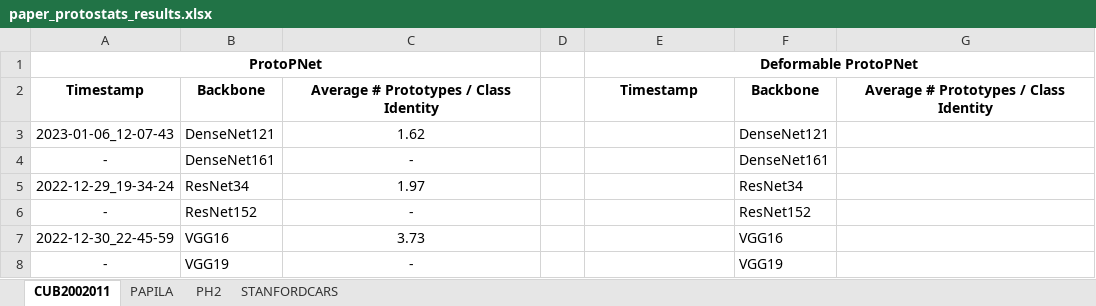
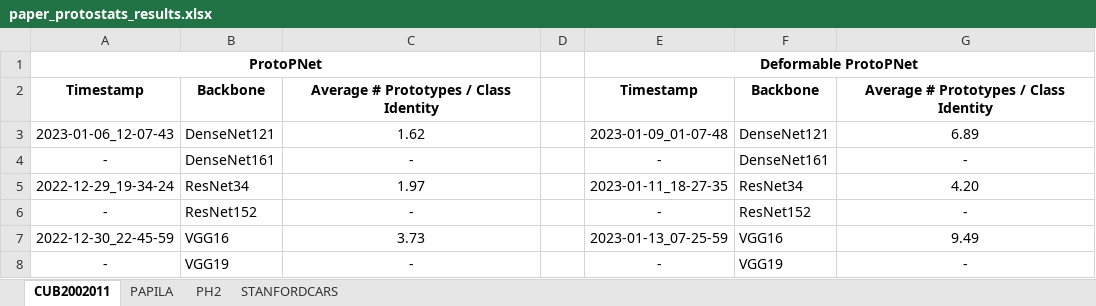
Before and after one commit to TiagoFilipeSousaGoncalves/proto-counterfactuals, an Excel workbook: paper/paper_protostats_results.xlsx, sheet CUB2002011, drawn as a sheet; values as stored, in another font and other column widths than the file's, no borders; the diff names each change by its address in the sheet, - before the commit and + after, or states it on an @@ line.

Commit message:
Updated: code/deformable-protopnet/image_retrieval_utilities.py, code/deformable-protopnet/models_counterfactuals_retrieval.py, cub2002011_counterfactual_retrieval.sh, paper/paper_protostats_results.xlsx

```diff
--- a/paper/paper_protostats_results.xlsx (sheet CUB2002011)
+++ b/paper/paper_protostats_results.xlsx (sheet CUB2002011)
-E3: (empty)
+E3: 2023-01-09_01-07-48
-G3: (empty)
+G3: 6.89
-E4: (empty)
+E4: -
-G4: (empty)
+G4: -
-E5: (empty)
+E5: 2023-01-11_18-27-35
-G5: (empty)
+G5: 4.20
-E6: (empty)
+E6: -
-G6: (empty)
+G6: -
-E7: (empty)
+E7: 2023-01-13_07-25-59
-G7: (empty)
+G7: 9.49
-E8: (empty)
+E8: -
-G8: (empty)
+G8: -
```
Also changed, not shown: 3 other files.
